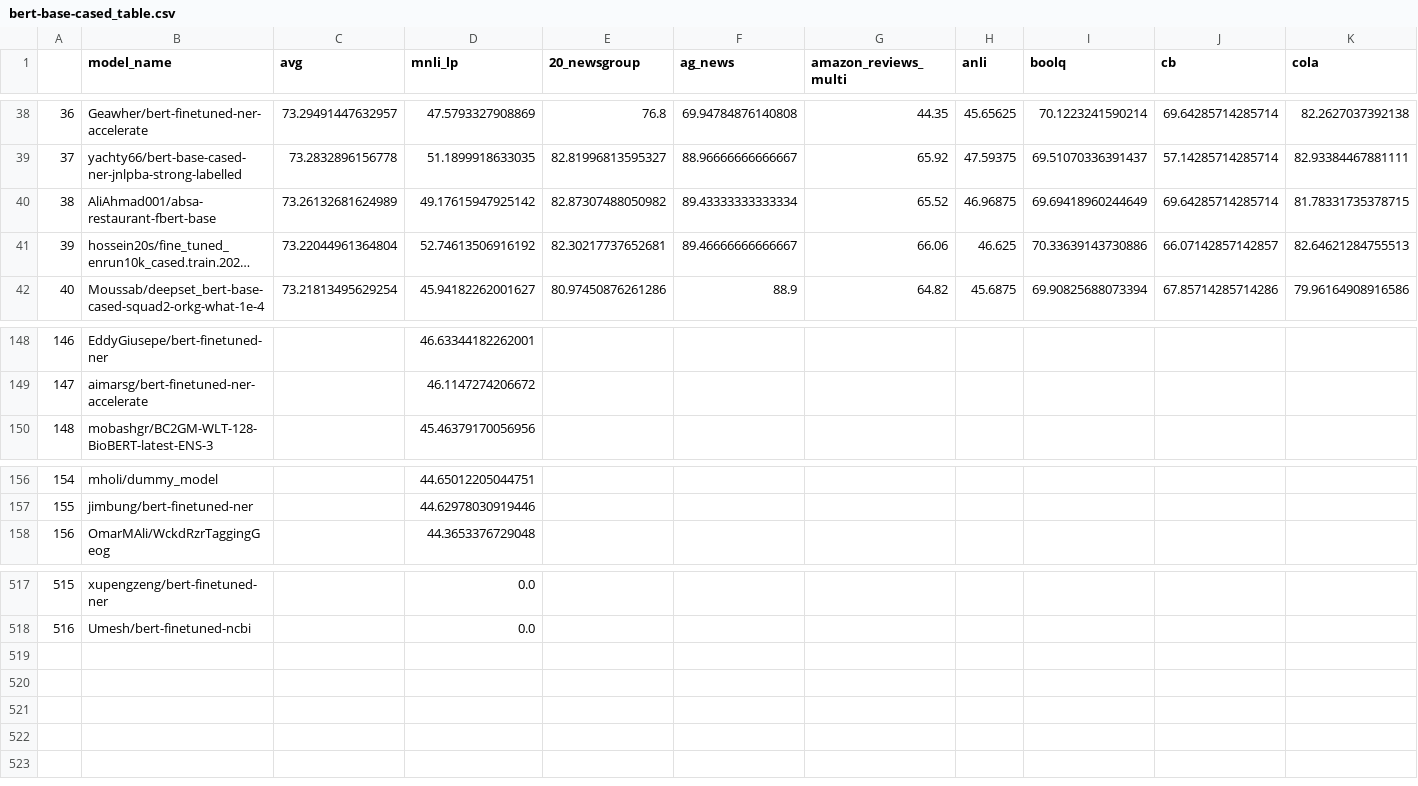
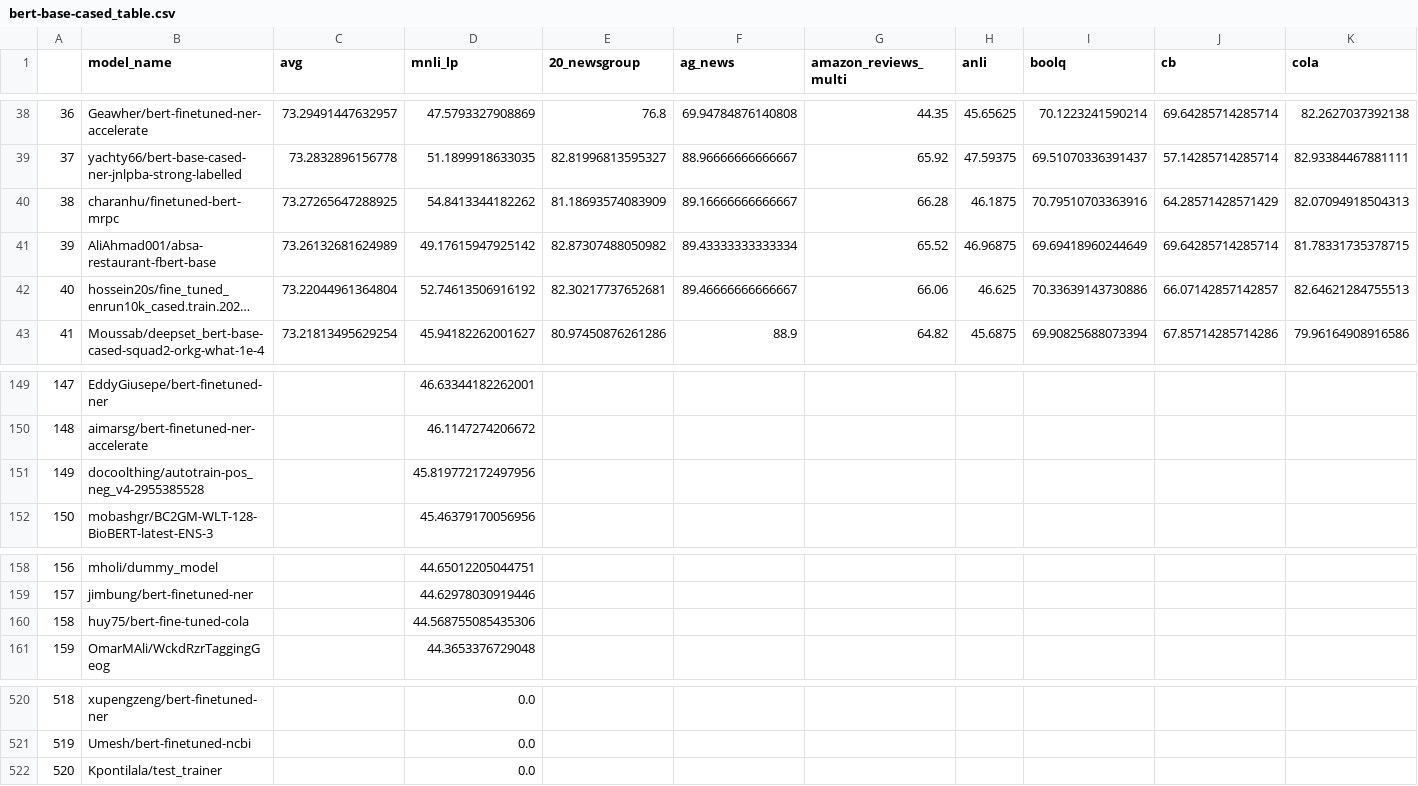
Before and after one commit to IBM/model-recycling, a CSV file: results/bert-base-cased_table.csv, drawn as a sheet; only a part is shown, gaps mark what is left out; long unchanged cells end in …; addresses are those after the commit; rows hold the shown columns only; the diff names each change by its address in the sheet, - before the commit and + after, or states it on an @@ line.

```diff
--- a/results/bert-base-cased_table.csv
+++ b/results/bert-base-cased_table.csv
+row 40: 38 | charanhu/finetuned-bert-mrpc | 73.27265647288925 | 54.8413344182262 | 81.18693574083909 | 89.16666666666667 | 66.28 | 46.1875 | 70.79510703363916 | 64.28571428571429 | 82.07094918504313
@@ column A renumbered between rows 41 and 521 @@
+row 151: 149 | docoolthing/autotrain-pos_neg_v4-2955385528 |  | 45.819772172497956
+row 160: 158 | huy75/bert-fine-tuned-cola |  | 44.568755085435306
+row 522: 520 | Kpontilala/test_trainer |  | 0.0
```
Also changed, not shown: results/bert-base-uncased_table.csv, results/google_t5-v1_1-base_table.csv, 11 other files.
